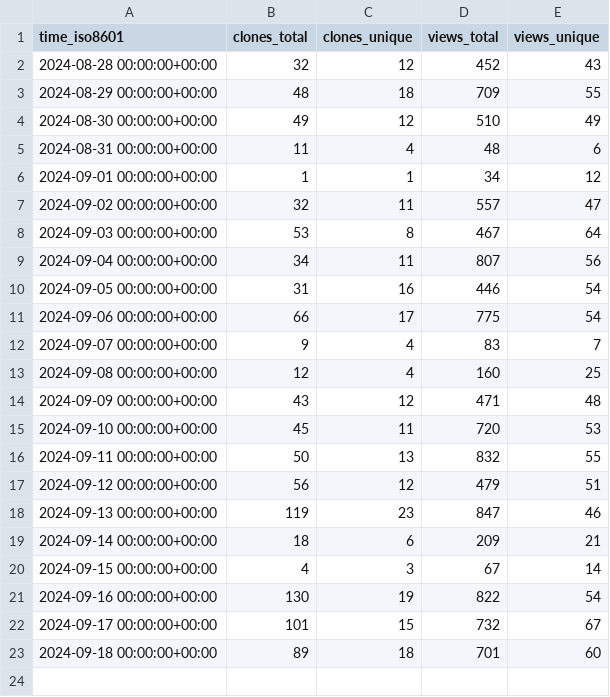
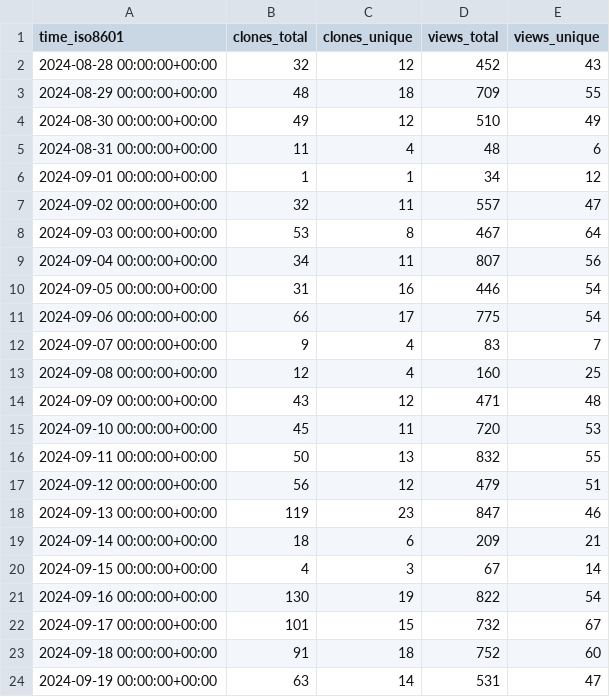
Before and after one commit to njjetha/System-Design, a CSV file: quic/efficient-transformers/ghrs-data/views_clones_aggregate.csv, drawn as a sheet.

```diff
--- a/quic/efficient-transformers/ghrs-data/views_clones_aggregate.csv
+++ b/quic/efficient-transformers/ghrs-data/views_clones_aggregate.csv
@@ -22,2 +22,3 @@ time_iso8601,clones_total,clones_unique,views_total,views_unique
 2024-09-17 00:00:00+00:00,101,15,732,67
-2024-09-18 00:00:00+00:00,89,18,701,60
+2024-09-18 00:00:00+00:00,91,18,752,60
+2024-09-19 00:00:00+00:00,63,14,531,47
```
Also changed, not shown: 1 other file.
